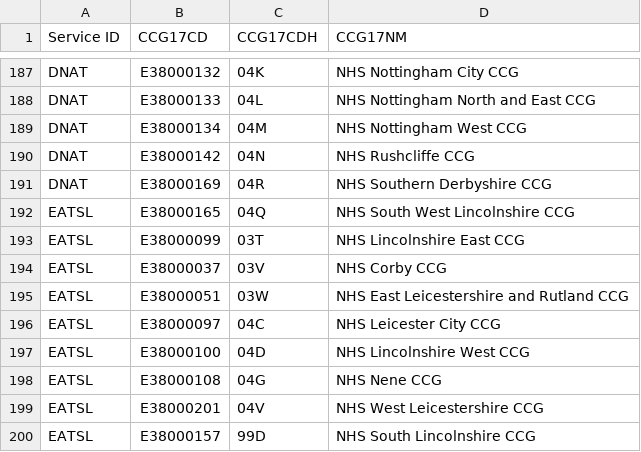
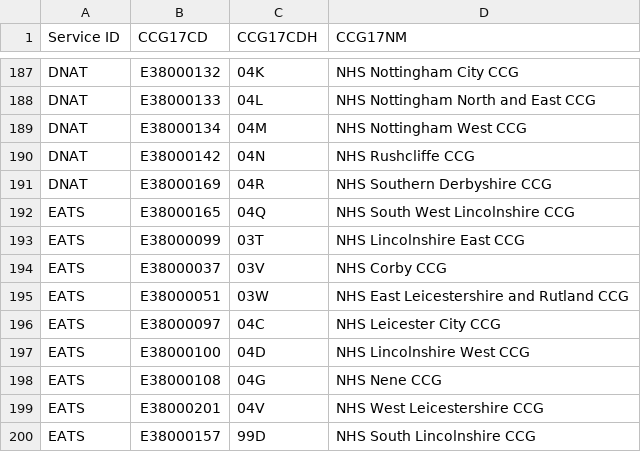
Before and after one commit to AceCentre/nhs-service-finder, a CSV file: res/data/service-ec-ccg.csv, drawn as a sheet; only a part is shown, gaps mark what is left out.

Commit message:
fixing EATS service data

```diff
--- a/res/data/service-ec-ccg.csv
+++ b/res/data/service-ec-ccg.csv
@@ -191,10 +191,10 @@ DNAT,E38000142,04N,NHS Rushcliffe CCG
 DNAT,E38000169,04R,NHS Southern Derbyshire CCG
-EATSL,E38000165,04Q,NHS South West Lincolnshire CCG
-EATSL,E38000099,03T,NHS Lincolnshire East CCG
-EATSL,E38000037,03V,NHS Corby CCG
-EATSL,E38000051,03W,NHS East Leicestershire and Rutland CCG
-EATSL,E38000097,04C,NHS Leicester City CCG
-EATSL,E38000100,04D,NHS Lincolnshire West CCG
-EATSL,E38000108,04G,NHS Nene CCG
-EATSL,E38000201,04V,NHS West Leicestershire CCG
-EATSL,E38000157,99D,NHS South Lincolnshire CCG
+EATS,E38000165,04Q,NHS South West Lincolnshire CCG
+EATS,E38000099,03T,NHS Lincolnshire East CCG
+EATS,E38000037,03V,NHS Corby CCG
+EATS,E38000051,03W,NHS East Leicestershire and Rutland CCG
+EATS,E38000097,04C,NHS Leicester City CCG
+EATS,E38000100,04D,NHS Lincolnshire West CCG
+EATS,E38000108,04G,NHS Nene CCG
+EATS,E38000201,04V,NHS West Leicestershire CCG
+EATS,E38000157,99D,NHS South Lincolnshire CCG
```
Also changed, not shown: res/data/service-ec-details.csv, 1 other file.
